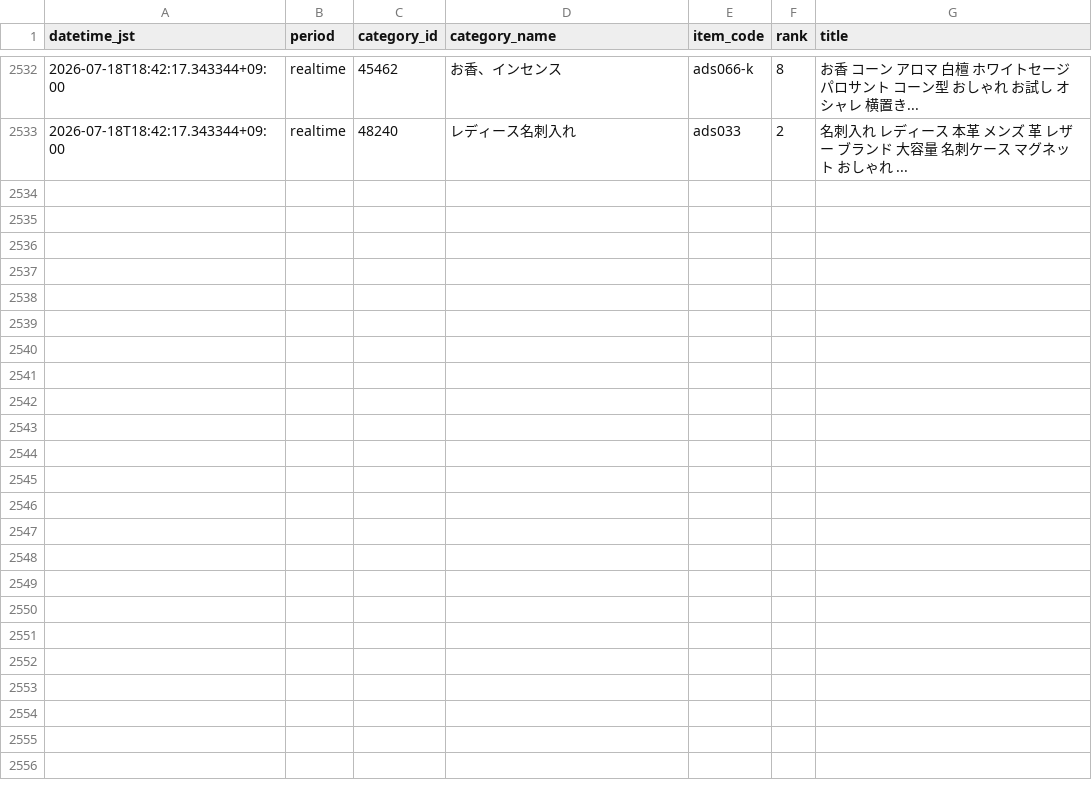
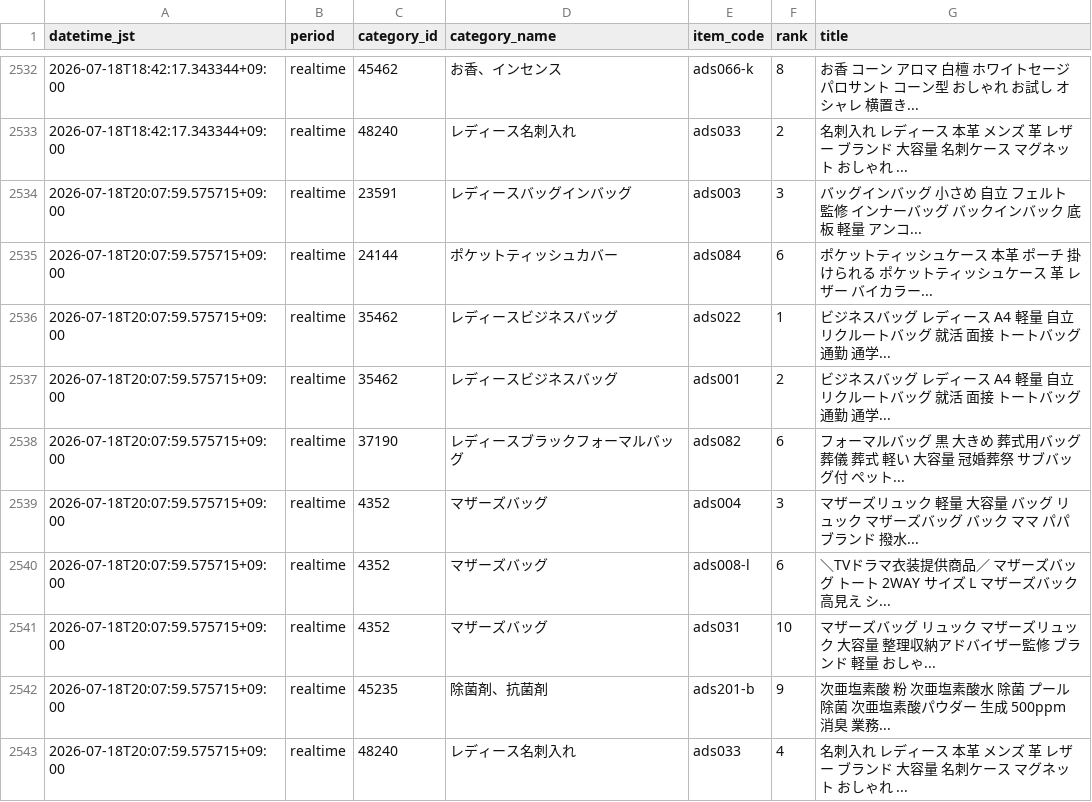
Before and after one commit to ads-hideki/yahoo-ranking-monitor, a CSV file: data/history.csv, drawn as a sheet; only a part is shown, gaps mark what is left out; the diff names each change by its address in the sheet, - before the commit and + after, or states it on an @@ line.

```diff
--- a/data/history.csv
+++ b/data/history.csv
+row 2534: 2026-07-18T20:07:59.575715+09:00 | realtime | 23591 | レディースバッグインバッグ | ads003 | 3 | バッグインバッグ 小さめ 自立 フェルト 監修 インナーバッグ バックインバック 底板 軽量 アンコ...
+row 2535: 2026-07-18T20:07:59.575715+09:00 | realtime | 24144 | ポケットティッシュカバー | ads084 | 6 | ポケットティッシュケース 本革 ポーチ 掛けられる ポケットティッシュケース 革 レザー バイカラー...
+row 2536: 2026-07-18T20:07:59.575715+09:00 | realtime | 35462 | レディースビジネスバッグ | ads022 | 1 | ビジネスバッグ レディース A4 軽量 自立 リクルートバッグ 就活 面接 トートバッグ 通勤 通学...
+row 2537: 2026-07-18T20:07:59.575715+09:00 | realtime | 35462 | レディースビジネスバッグ | ads001 | 2 | ビジネスバッグ レディース A4 軽量 自立 リクルートバッグ 就活 面接 トートバッグ 通勤 通学...
+row 2538: 2026-07-18T20:07:59.575715+09:00 | realtime | 37190 | レディースブラックフォーマルバッグ | ads082 | 6 | フォーマルバッグ 黒 大きめ 葬式用バッグ 葬儀 葬式 軽い 大容量 冠婚葬祭 サブバッグ付 ペット...
+row 2539: 2026-07-18T20:07:59.575715+09:00 | realtime | 4352 | マザーズバッグ | ads004 | 3 | マザーズリュック 軽量 大容量 バッグ リュック マザーズバッグ バック ママ パパ ブランド 撥水...
+row 2540: 2026-07-18T20:07:59.575715+09:00 | realtime | 4352 | マザーズバッグ | ads008-l | 6 | ＼TVドラマ衣装提供商品／ マザーズバッグ トート 2WAY サイズ L マザーズバック 高見え シ...
+row 2541: 2026-07-18T20:07:59.575715+09:00 | realtime | 4352 | マザーズバッグ | ads031 | 10 | マザーズバッグ リュック マザーズリュック 大容量 整理収納アドバイザー監修 ブランド 軽量 おしゃ...
+row 2542: 2026-07-18T20:07:59.575715+09:00 | realtime | 45235 | 除菌剤、抗菌剤 | ads201-b | 9 | 次亜塩素酸 粉 次亜塩素酸水 除菌 プール 除菌 次亜塩素酸パウダー 生成 500ppm 消臭 業務...
+row 2543: 2026-07-18T20:07:59.575715+09:00 | realtime | 48240 | レディース名刺入れ | ads033 | 4 | 名刺入れ レディース 本革 メンズ 革 レザー ブランド 大容量 名刺ケース マグネット おしゃれ ...
```
Also changed, not shown: 3 other files.
